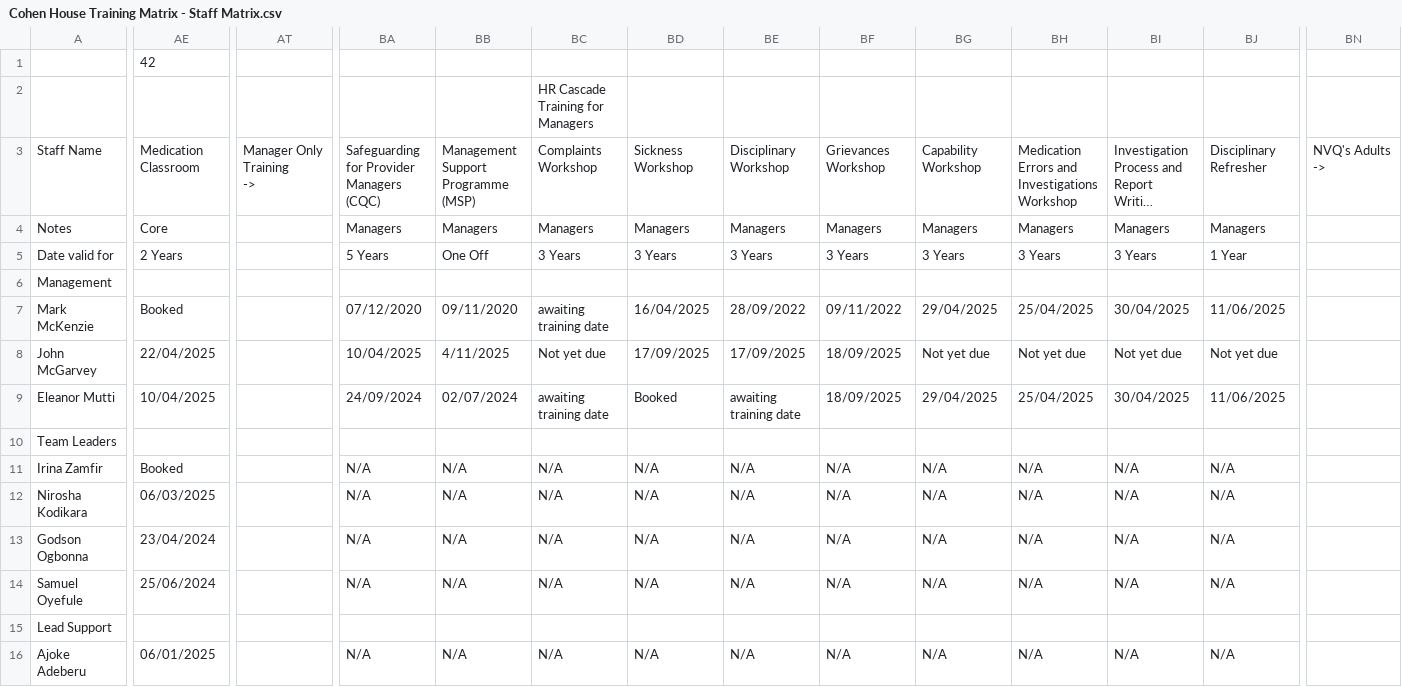
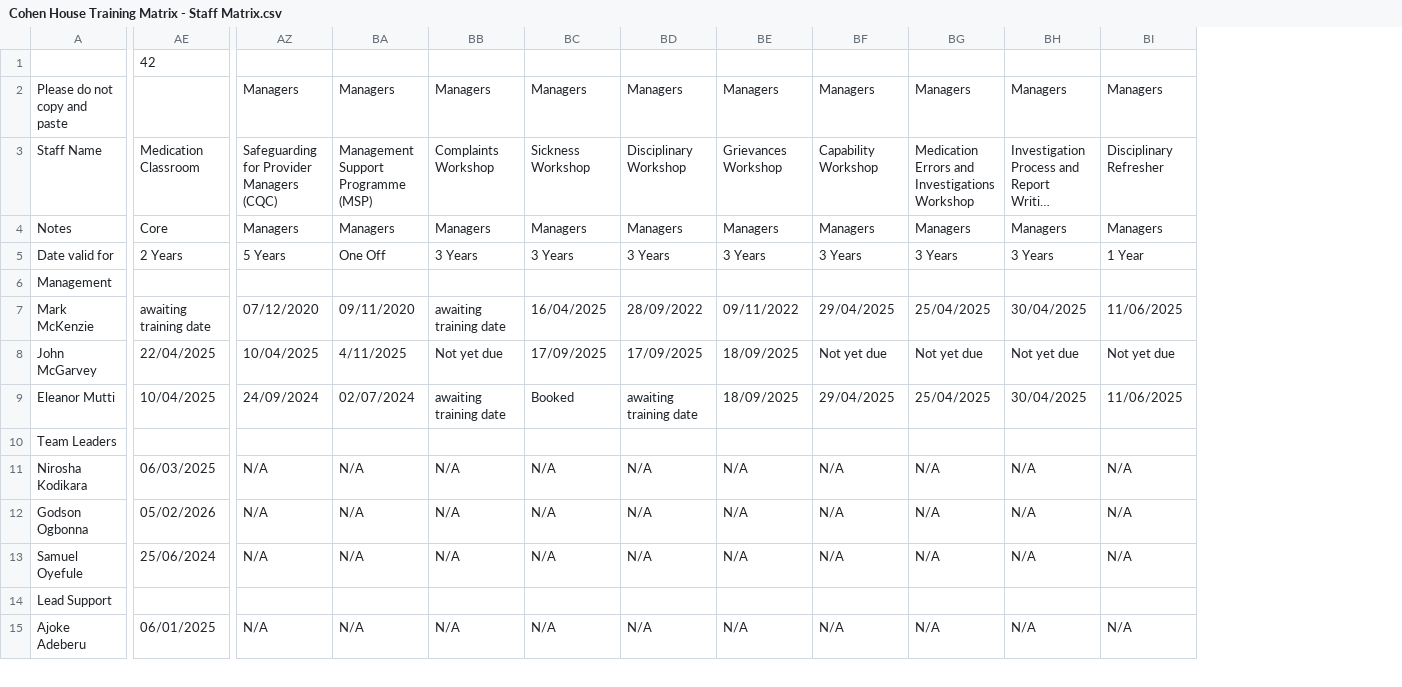
Before and after one commit to frosty18924-byte/Booking-calendar, a CSV file: public/csv-import/Cohen House Training Matrix - Staff Matrix.csv, drawn as a sheet; only a part is shown, gaps mark what is left out; long unchanged cells end in …; removed rows and columns are numbered as before the commit, all else as after; rows hold the shown columns only; ↵ is a line break in a cell; the diff covers the shown part only; the diff names each change by its address in the sheet, - before the commit and + after, or states it on an @@ line.

Commit message:
Fix matrix one-off updates, add export without expiry dates, and stabilize local UI/runtime behavior

```diff
--- a/public/csv-import/Cohen House Training Matrix - Staff Matrix.csv
+++ b/public/csv-import/Cohen House Training Matrix - Staff Matrix.csv
-column AT, row 3: Manager Only Training ↵ ->
-column BN, row 3: NVQ's Adults ↵ ->
-A2: (empty)
+A2: Please do not copy and paste
-AZ2: (empty)
+AZ2: Managers
-BA2: (empty)
+BA2: Managers
-BB2: HR Cascade Training for Managers
+BB2: Managers
-BC2: (empty)
+BC2: Managers
-BD2: (empty)
+BD2: Managers
-BE2: (empty)
+BE2: Managers
-BF2: (empty)
+BF2: Managers
-BG2: (empty)
+BG2: Managers
-BH2: (empty)
+BH2: Managers
-BI2: (empty)
+BI2: Managers
-AE7: Booked
+AE7: awaiting training date
-row 11: Irina Zamfir | Booked |  | N/A | N/A | N/A | N/A | N/A | N/A | N/A | N/A | N/A | N/A
-AE12: 23/04/2024
+AE12: 05/02/2026
```
Also changed, not shown: 1 moved row and 35 edited cells elsewhere in this file, public/csv-import/Banks House School Training Matrix - Staff Matrix.csv, public/csv-import/Bonetti House Training Matrix - Staff Matrix.csv, 34 other files.
